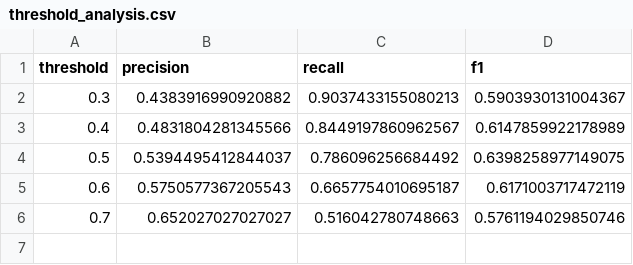
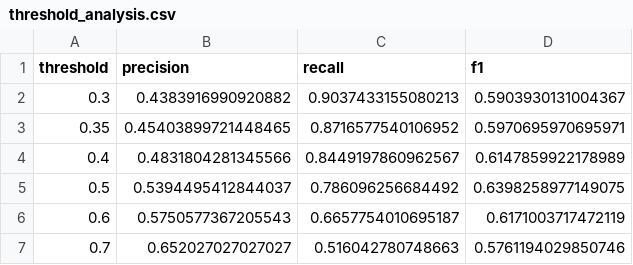
Before and after one commit to wissemhammami/telecom-churn-prediction, a CSV file: reports/threshold_analysis.csv, drawn as a sheet.

Commit message:
Set production churn threshold to 0.35 and align risk bands
Read the decision threshold from config in training and the cost analysis, derive the Medium risk band from it, add a test-set comparison of 0.35, 0.40 and 0.50, and update README metrics. The model is not retrained.

```diff
--- a/reports/threshold_analysis.csv
+++ b/reports/threshold_analysis.csv
@@ -2,2 +2,3 @@ threshold,precision,recall,f1
 0.3,0.4383916990920882,0.9037433155080213,0.5903930131004367
+0.35,0.45403899721448465,0.8716577540106952,0.5970695970695971
 0.4,0.4831804281345566,0.8449197860962567,0.6147859922178989
```
Also changed, not shown: 8 other files.
